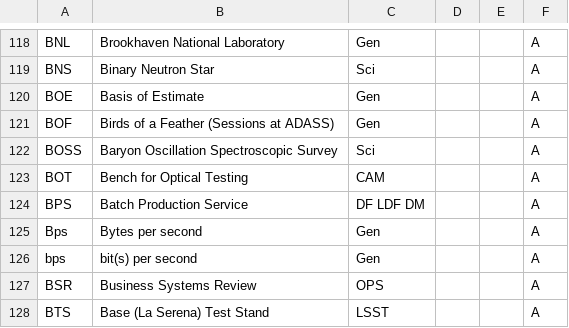
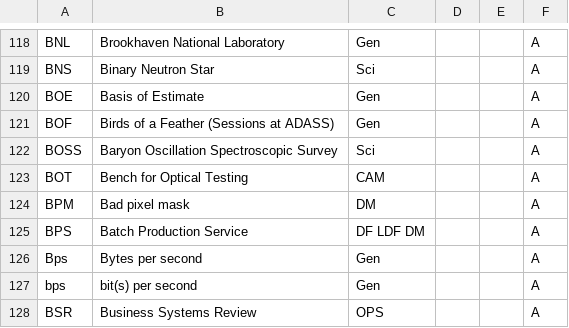
Before and after one commit to lsst/lsst-texmf, a CSV file: etc/glossarydefs.csv, drawn as a sheet; only a part is shown, gaps mark what is left out; the shorter side is filled out with more unchanged rows.

Commit message:
Add BPM.

```diff
--- a/etc/glossarydefs.csv
+++ b/etc/glossarydefs.csv
@@ -123,2 +123,3 @@ BOSS,Baryon Oscillation Spectroscopic Survey,Sci,,,A
 BOT,Bench for Optical Testing,CAM,,,A
+BPM,Bad pixel mask,DM,,,A
 BPS,Batch Production Service,DF LDF DM,,,A
```
